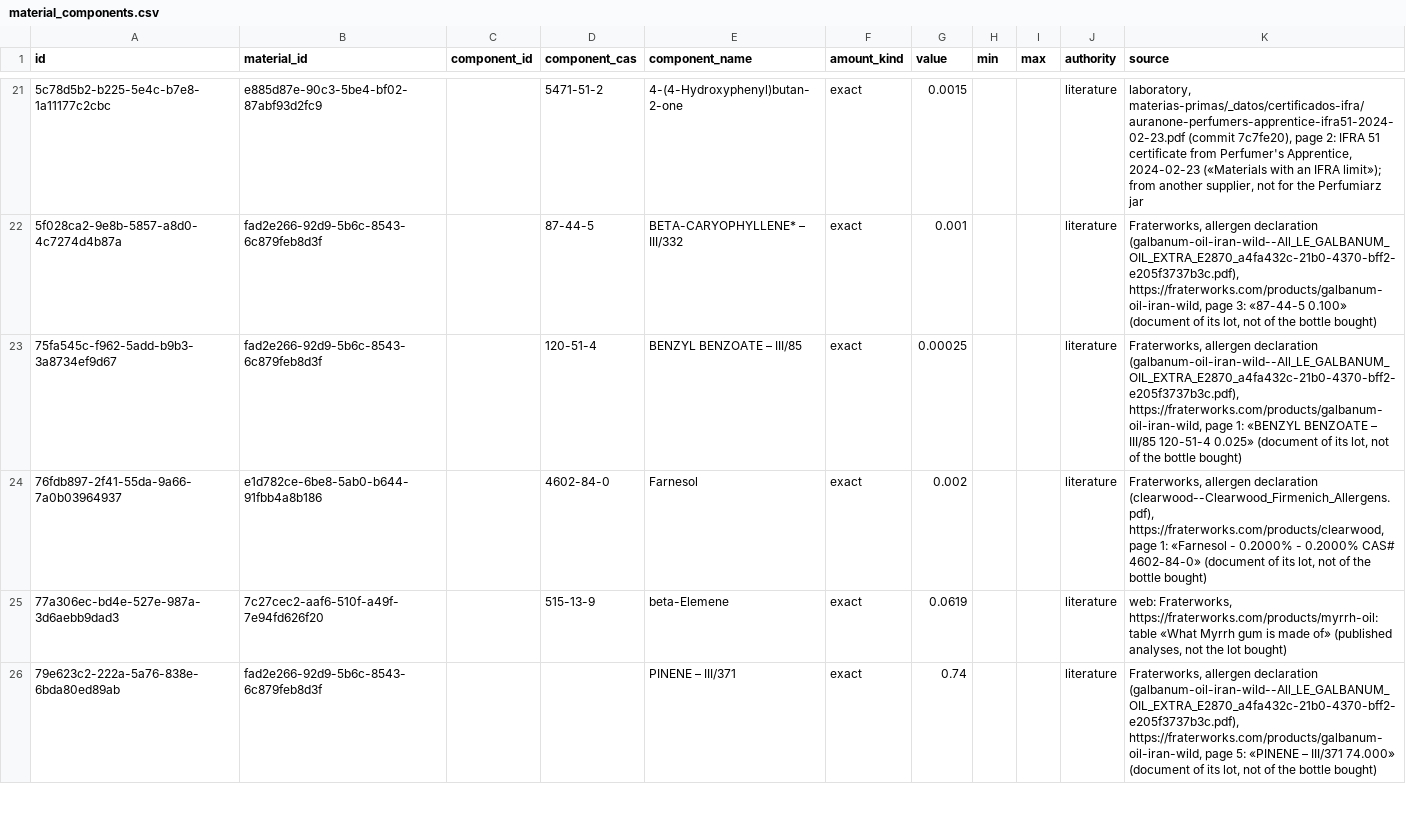
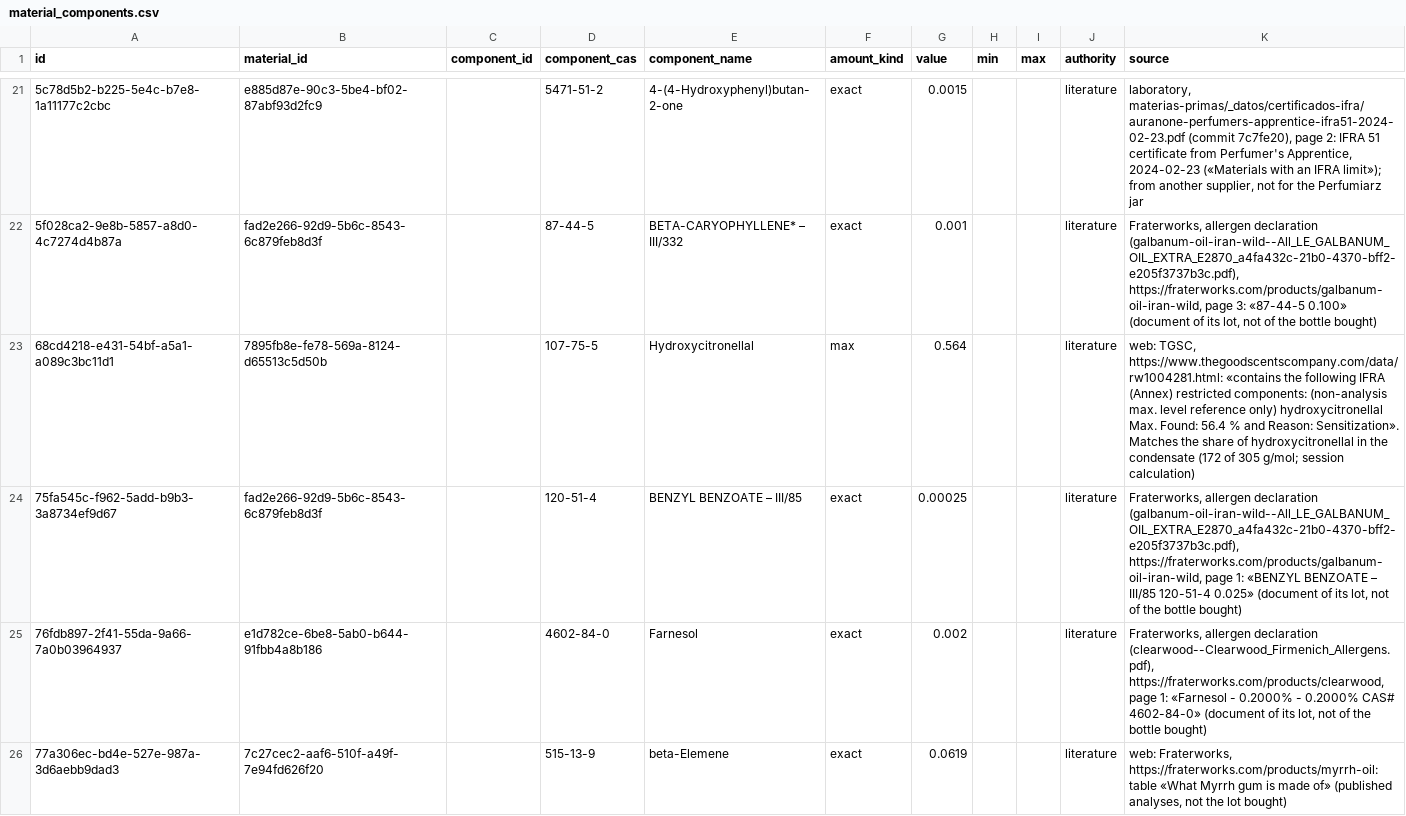
Before and after one commit to smortenax/perfumeria-app, a CSV file: v3/datos/material_components.csv, drawn as a sheet; only a part is shown, gaps mark what is left out; the shorter side is filled out with more unchanged rows; the diff names each change by its address in the sheet, - before the commit and + after, or states it on an @@ line.

```diff
--- a/v3/datos/material_components.csv
+++ b/v3/datos/material_components.csv
+row 23: 68cd4218-e431-54bf-a5a1-a089c3bc11d1 | 7895fb8e-fe78-569a-8124-d65513c5d50b |  | 107-75-5 | Hydroxycitronellal | max | 0.564 |  |  | literature | web: TGSC, https://www.thegoodscentscompany.com/data/rw1004281.html: «contains the following IFRA (Annex) restricted components: (non-analysis max. level reference only) hydroxycitronellal Max. Found: 56.4 % and Reason: Sensitization». Matches the share of hydroxycitronellal in the condensate (172 of 305 g/mol; session calculation)
```
Also changed, not shown: migracion-v3/tandas/aprobadas.csv, v3/datos/material_categories.csv, 5 other files.
